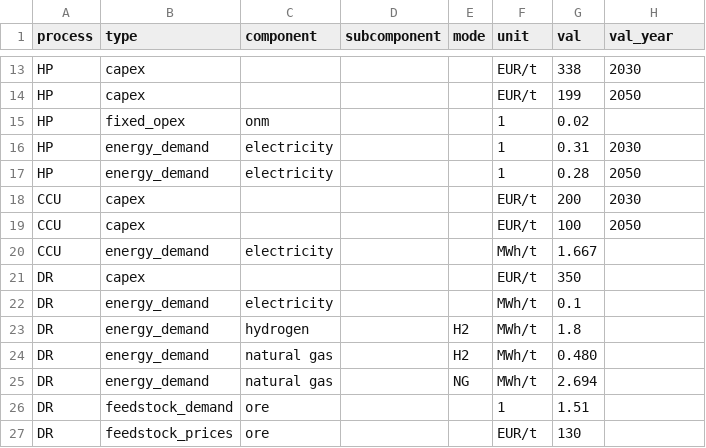
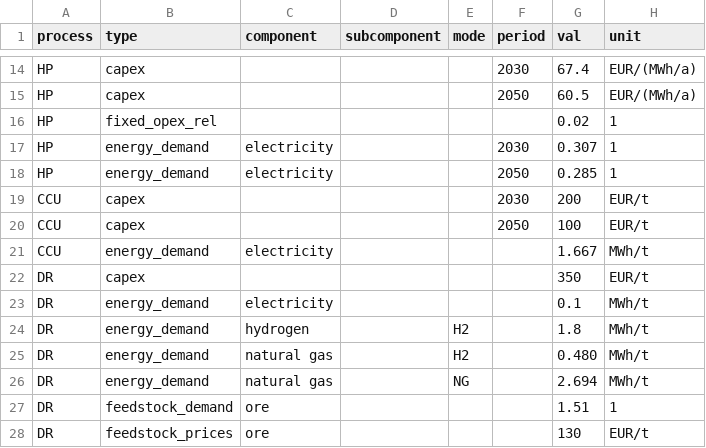
Before and after one commit to PhilippVerpoort/green-value-chains, a CSV file: input/data/technologies.csv, drawn as a sheet; only a part is shown, gaps mark what is left out; addresses are those after the commit; the diff covers the shown part only; the diff names each change by its address in the sheet, - before the commit and + after, or states it on an @@ line.

```diff
--- a/input/data/technologies.csv
+++ b/input/data/technologies.csv
-F1: unit
+F1: period
-H1: val_year
+H1: unit
-F14 (period): EUR/t
+F14 (period): 2030
-G14 (val): 338
+G14 (val): 67.4
-H14 (unit): 2030
+H14 (unit): EUR/(MWh/a)
-F15 (period): EUR/t
+F15 (period): 2050
-G15 (val): 199
+G15 (val): 60.5
-H15 (unit): 2050
+H15 (unit): EUR/(MWh/a)
-B16 (type): fixed_opex
+B16 (type): fixed_opex_rel
-C16 (component): onm
+C16 (component): (empty)
-F16 (period): 1
+F16 (period): (empty)
-H16 (unit): (empty)
+H16 (unit): 1
-F17 (period): 1
+F17 (period): 2030
-G17 (val): 0.31
+G17 (val): 0.307
-H17 (unit): 2030
+H17 (unit): 1
-F18 (period): 1
+F18 (period): 2050
-G18 (val): 0.28
+G18 (val): 0.285
-H18 (unit): 2050
+H18 (unit): 1
-F19 (period): EUR/t
+F19 (period): 2030
-H19 (unit): 2030
+H19 (unit): EUR/t
-F20 (period): EUR/t
+F20 (period): 2050
-H20 (unit): 2050
+H20 (unit): EUR/t
-F21 (period): MWh/t
+F21 (period): (empty)
-H21 (unit): (empty)
+H21 (unit): MWh/t
-F22 (period): EUR/t
+F22 (period): (empty)
-H22 (unit): (empty)
+H22 (unit): EUR/t
-F23:F26 (period): MWh/t
+F23:F26 (period): (empty)
-H23:H26 (unit): (empty)
+H23:H26 (unit): MWh/t
-F27 (period): 1
+F27 (period): (empty)
-H27 (unit): (empty)
+H27 (unit): 1
-F28 (period): EUR/t
+F28 (period): (empty)
-H28 (unit): (empty)
+H28 (unit): EUR/t
```
Also changed, not shown: 1 added row and 134 edited cells elsewhere in this file, 1 other file.
